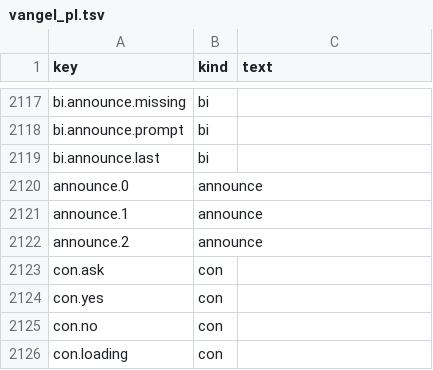
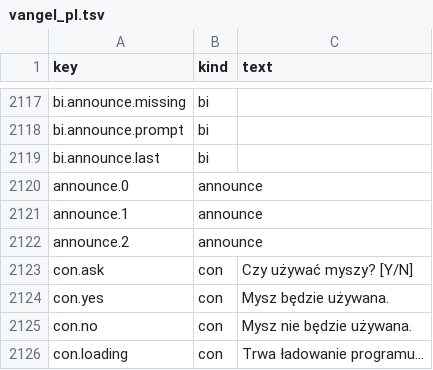
Before and after one commit to slimeyjoe/vangel, a TSV file: text/translation/vangel_pl.tsv, drawn as a sheet; only a part is shown, gaps mark what is left out.

Commit message:
text: the Polish console strings, approved by the editor

```diff
--- a/text/translation/vangel_pl.tsv
+++ b/text/translation/vangel_pl.tsv
@@ -2122,5 +2122,5 @@ announce.1	announce
 announce.2	announce	
-con.ask	con	
-con.yes	con	
-con.no	con	
-con.loading	con	
+con.ask	con	Czy używać myszy? [Y/N]
+con.yes	con	Mysz będzie używana.
+con.no	con	Mysz nie będzie używana.
+con.loading	con	Trwa ładowanie programu...
```
